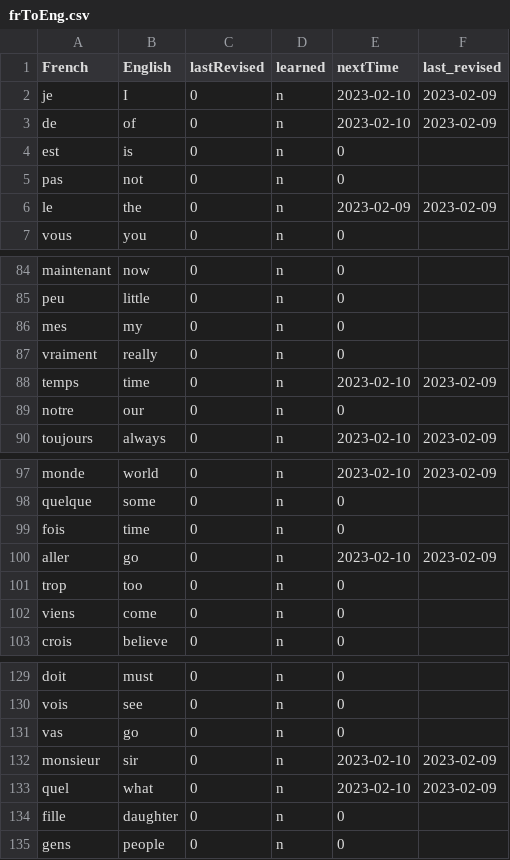
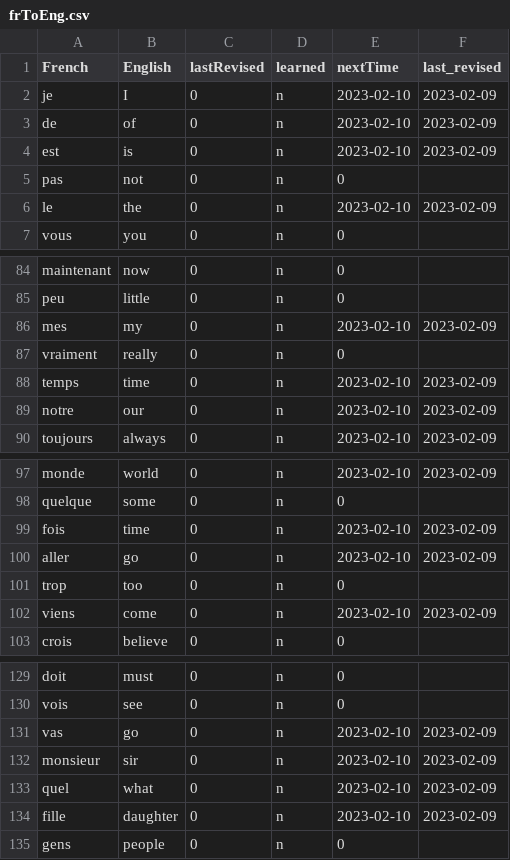
Before and after one commit to lynah2/ReviewSmartApp, a CSV file: frToEng.csv, drawn as a sheet; only a part is shown, gaps mark what is left out; the diff covers the shown part only.

```diff
--- a/frToEng.csv
+++ b/frToEng.csv
@@ -3,5 +3,5 @@ je,I,0,n,2023-02-10,2023-02-09
 de,of,0,n,2023-02-10,2023-02-09
-est,is,0,n,0,
+est,is,0,n,2023-02-10,2023-02-09
 pas,not,0,n,0,
-le,the,0,n,2023-02-09,2023-02-09
+le,the,0,n,2023-02-10,2023-02-09
 vous,you,0,n,0,
@@ -85,6 +85,6 @@ maintenant,now,0,n,0,
 peu,little,0,n,0,
-mes,my,0,n,0,
+mes,my,0,n,2023-02-10,2023-02-09
 vraiment,really,0,n,0,
 temps,time,0,n,2023-02-10,2023-02-09
-notre,our,0,n,0,
+notre,our,0,n,2023-02-10,2023-02-09
 toujours,always,0,n,2023-02-10,2023-02-09
@@ -98,6 +98,6 @@ monde,world,0,n,2023-02-10,2023-02-09
 quelque,some,0,n,0,
-fois,time,0,n,0,
+fois,time,0,n,2023-02-10,2023-02-09
 aller,go,0,n,2023-02-10,2023-02-09
 trop,too,0,n,0,
-viens,come,0,n,0,
+viens,come,0,n,2023-02-10,2023-02-09
 crois,believe,0,n,0,
@@ -130,6 +130,6 @@ doit,must,0,n,0,
 vois,see,0,n,0,
-vas,go,0,n,0,
+vas,go,0,n,2023-02-10,2023-02-09
 monsieur,sir,0,n,2023-02-10,2023-02-09
 quel,what,0,n,2023-02-10,2023-02-09
-fille,daughter,0,n,0,
+fille,daughter,0,n,2023-02-10,2023-02-09
 gens,people,0,n,0,
```
Also changed, not shown: 16 edited cells elsewhere in this file, 2 other files.
